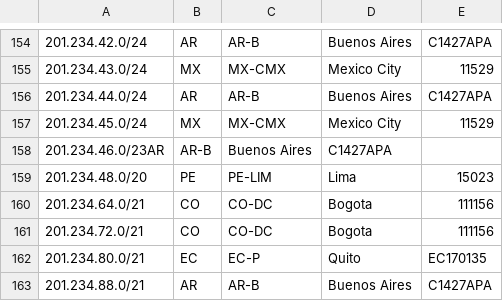
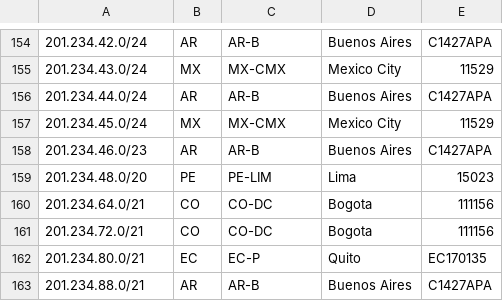
Before and after one commit to lumenlat/Geofeeds_Cirion, a CSV file: geofeedsCirion.csv, drawn as a sheet; only a part is shown, gaps mark what is left out; removed rows and columns are numbered as before the commit, all else as after; the diff names each change by its address in the sheet, - before the commit and + after, or states it on an @@ line.

Commit message:
Update geofeedsCirion.csv

```diff
--- a/geofeedsCirion.csv
+++ b/geofeedsCirion.csv
-row 158: 201.234.46.0/23AR | AR-B | Buenos Aires | C1427APA
+row 158: 201.234.46.0/23 | AR | AR-B | Buenos Aires | C1427APA
```
